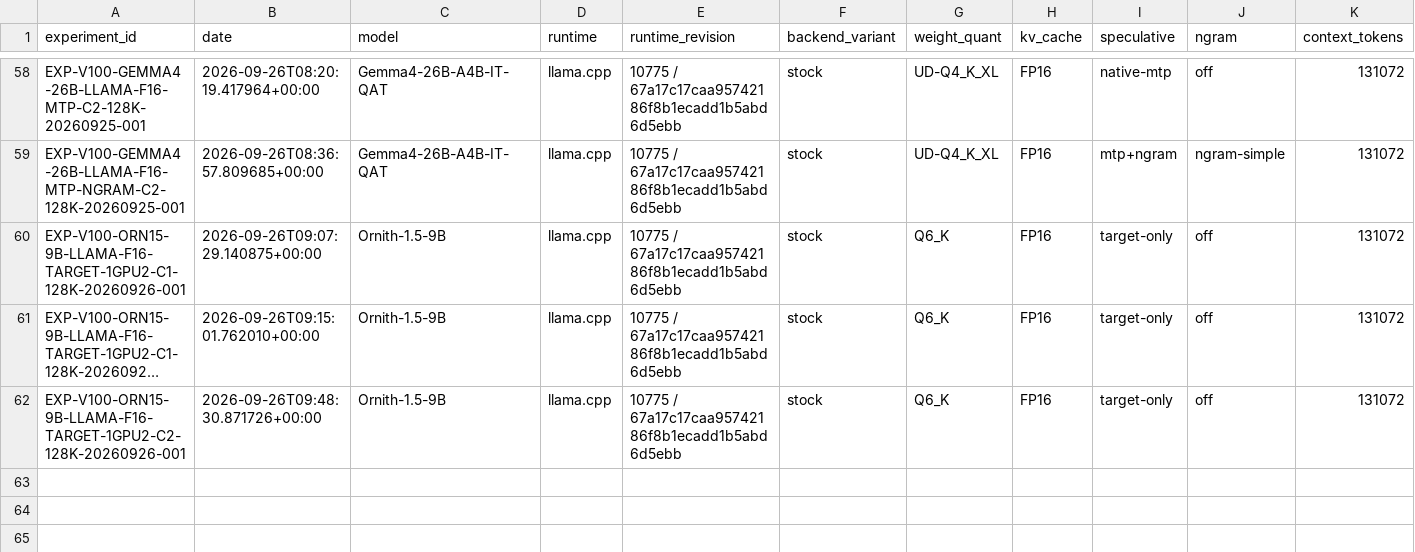
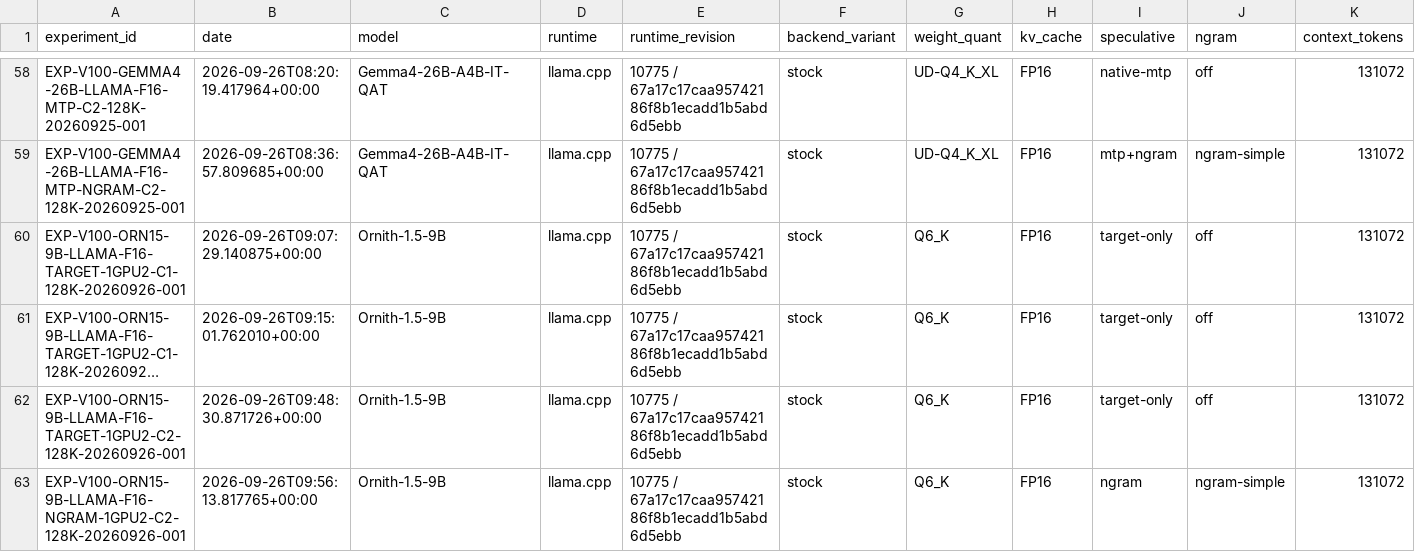
Before and after one commit to loopwhile/v100-llm-test, a CSV file: results/summary.csv, drawn as a sheet; only a part is shown, gaps mark what is left out; long unchanged cells end in …; rows hold the shown columns only; the diff names each change by its address in the sheet, - before the commit and + after, or states it on an @@ line.

Commit message:
feat(wbs4): complete WBS 4.1.2 NGRAM C2 (PASS_C2_ACTIVE)

```diff
--- a/results/summary.csv
+++ b/results/summary.csv
+row 63: EXP-V100-ORN15-9B-LLAMA-F16-NGRAM-1GPU2-C2-128K-20260926-001 | 2026-09-26T09:56:13.817765+00:00 | Ornith-1.5-9B | llama.cpp | 10775 / 67a17c17caa95742186f8b1ecadd1b5abd6d5ebb | stock | Q6_K | FP16 | ngram | ngram-simple | 131072
```
Also changed, not shown: reports/comparison.csv, 3 other files.
